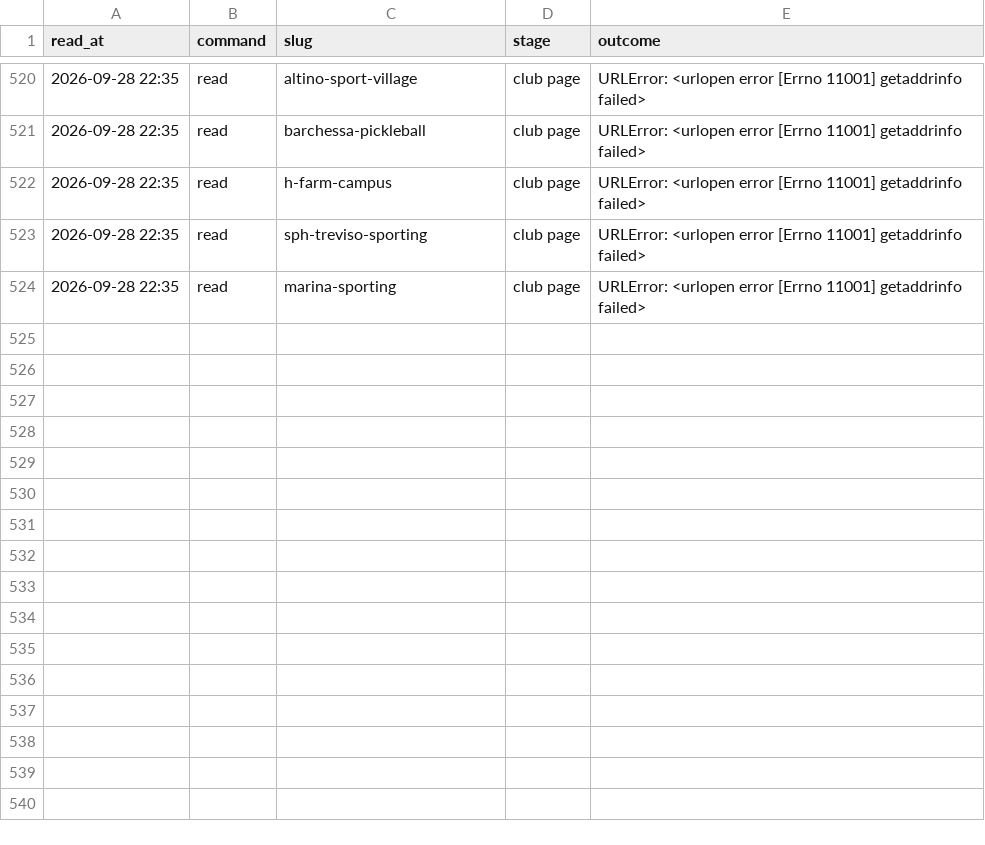
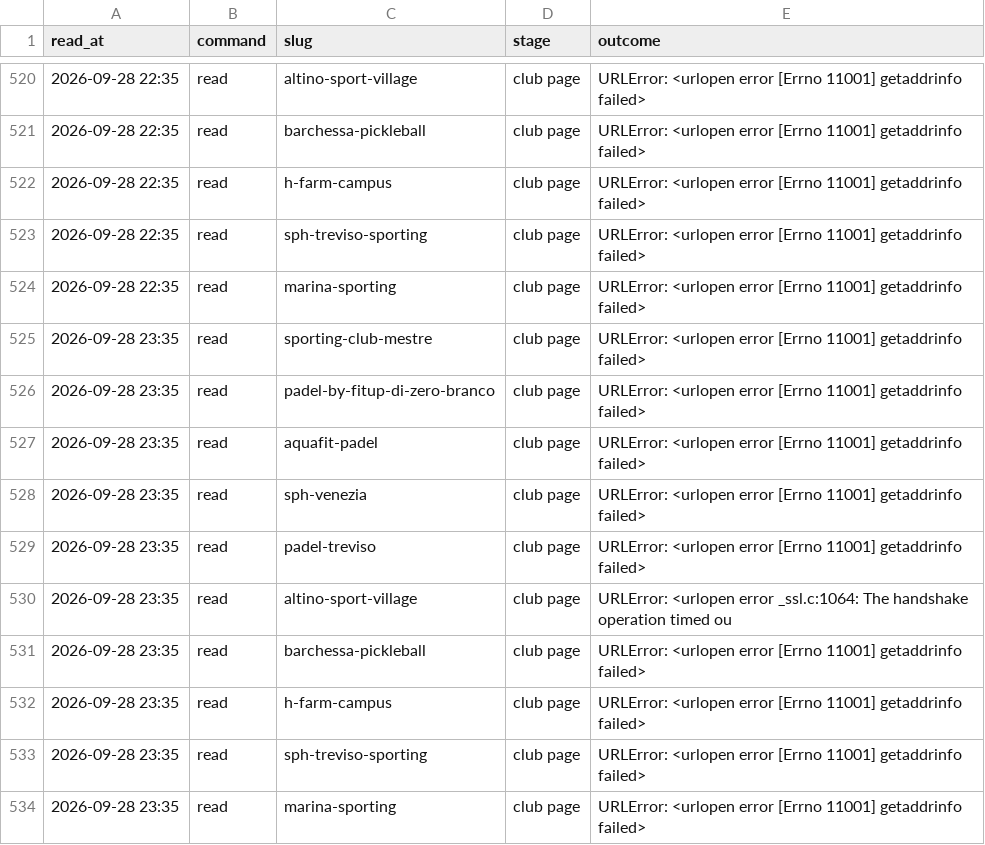
Before and after one commit to Giacbotta/nutrie-new-business-tracking, a CSV file: data/playtomic-health.csv, drawn as a sheet; only a part is shown, gaps mark what is left out.

```diff
--- a/data/playtomic-health.csv
+++ b/data/playtomic-health.csv
@@ -524 +524,11 @@ read_at,command,slug,stage,outcome
 2026-09-28 22:35,read,marina-sporting,club page,URLError: <urlopen error [Errno 11001] getaddrinfo failed>
+2026-09-28 23:35,read,sporting-club-mestre,club page,URLError: <urlopen error [Errno 11001] getaddrinfo failed>
+2026-09-28 23:35,read,padel-by-fitup-di-zero-branco,club page,URLError: <urlopen error [Errno 11001] getaddrinfo failed>
+2026-09-28 23:35,read,aquafit-padel,club page,URLError: <urlopen error [Errno 11001] getaddrinfo failed>
+2026-09-28 23:35,read,sph-venezia,club page,URLError: <urlopen error [Errno 11001] getaddrinfo failed>
+2026-09-28 23:35,read,padel-treviso,club page,URLError: <urlopen error [Errno 11001] getaddrinfo failed>
+2026-09-28 23:35,read,altino-sport-village,club page,URLError: <urlopen error _ssl.c:1064: The handshake operation timed ou
+2026-09-28 23:35,read,barchessa-pickleball,club page,URLError: <urlopen error [Errno 11001] getaddrinfo failed>
+2026-09-28 23:35,read,h-farm-campus,club page,URLError: <urlopen error [Errno 11001] getaddrinfo failed>
+2026-09-28 23:35,read,sph-treviso-sporting,club page,URLError: <urlopen error [Errno 11001] getaddrinfo failed>
+2026-09-28 23:35,read,marina-sporting,club page,URLError: <urlopen error [Errno 11001] getaddrinfo failed>
```
Also changed, not shown: data/playtomic-monthly.csv, data/playtomic-summary.csv.
